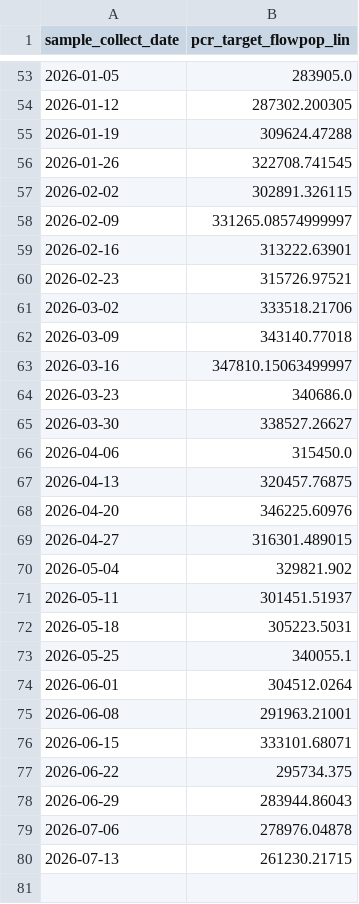
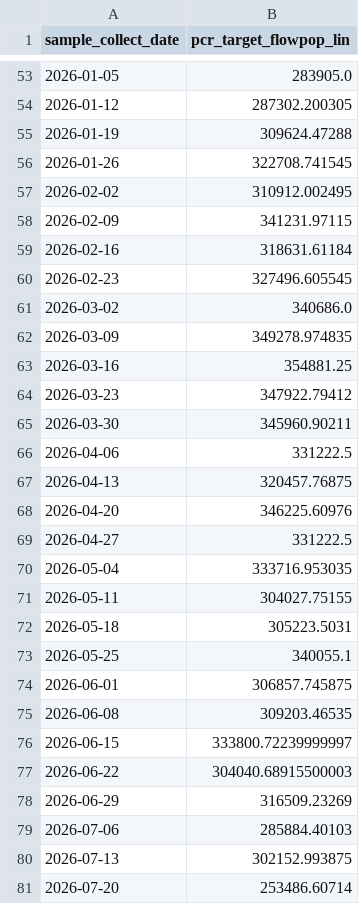
Before and after one commit to fartbagxp/health, a CSV file: data/processed/cdc_open/wastewater_measles.csv, drawn as a sheet; only a part is shown, gaps mark what is left out.

```diff
--- a/data/processed/cdc_open/wastewater_measles.csv
+++ b/data/processed/cdc_open/wastewater_measles.csv
@@ -56,25 +56,26 @@ sample_collect_date,pcr_target_flowpop_lin
 2026-01-26,322708.741545
-2026-02-02,302891.326115
-2026-02-09,331265.08574999997
-2026-02-16,313222.63901
-2026-02-23,315726.97521
-2026-03-02,333518.21706
-2026-03-09,343140.77018
-2026-03-16,347810.15063499997
-2026-03-23,340686.0
-2026-03-30,338527.26627
-2026-04-06,315450.0
+2026-02-02,310912.002495
+2026-02-09,341231.97115
+2026-02-16,318631.61184
+2026-02-23,327496.605545
+2026-03-02,340686.0
+2026-03-09,349278.974835
+2026-03-16,354881.25
+2026-03-23,347922.79412
+2026-03-30,345960.90211
+2026-04-06,331222.5
 2026-04-13,320457.76875
 2026-04-20,346225.60976
-2026-04-27,316301.489015
-2026-05-04,329821.902
-2026-05-11,301451.51937
+2026-04-27,331222.5
+2026-05-04,333716.953035
+2026-05-11,304027.75155
 2026-05-18,305223.5031
 2026-05-25,340055.1
-2026-06-01,304512.0264
-2026-06-08,291963.21001
-2026-06-15,333101.68071
-2026-06-22,295734.375
-2026-06-29,283944.86043
-2026-07-06,278976.04878
-2026-07-13,261230.21715
+2026-06-01,306857.745875
+2026-06-08,309203.46535
+2026-06-15,333800.72239999997
+2026-06-22,304040.68915500003
+2026-06-29,316509.23269
+2026-07-06,285884.40103
+2026-07-13,302152.993875
+2026-07-20,253486.60714
```
Also changed, not shown: data/raw/cdc_open/cumulative_covid_hosp.csv, data/raw/cdc_open/measles_weekly_cases.csv, 17 other files.
